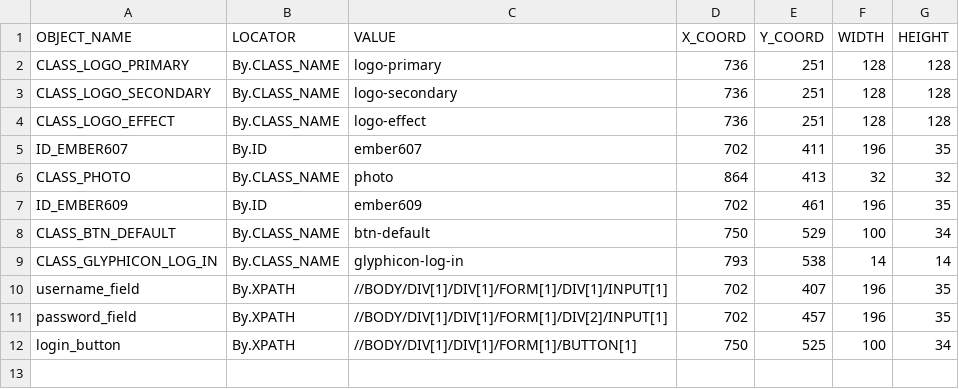
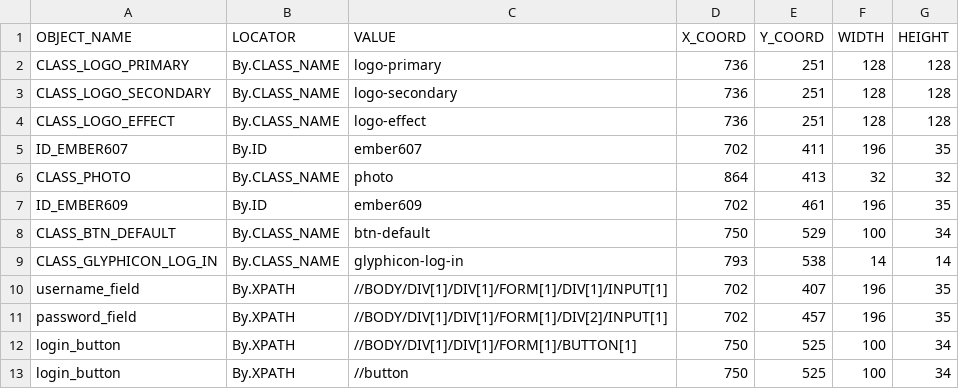
Before and after one commit to helttu/slideco-tests, a CSV file: qauto_deco/pagemodel/kauppias_login.csv, drawn as a sheet.

Commit message:
uuden qautoma-version testaus ja testien muokkaus

```diff
--- a/qauto_deco/pagemodel/kauppias_login.csv
+++ b/qauto_deco/pagemodel/kauppias_login.csv
@@ -12 +12,2 @@ password_field,By.XPATH,//BODY/DIV[1]/DIV[1]/FORM[1]/DIV[2]/INPUT[1],702,457,196
 login_button,By.XPATH,//BODY/DIV[1]/DIV[1]/FORM[1]/BUTTON[1],750,525,100,34
+login_button,By.XPATH,//button,750,525,100,34
```
Also changed, not shown: 6 other files.
